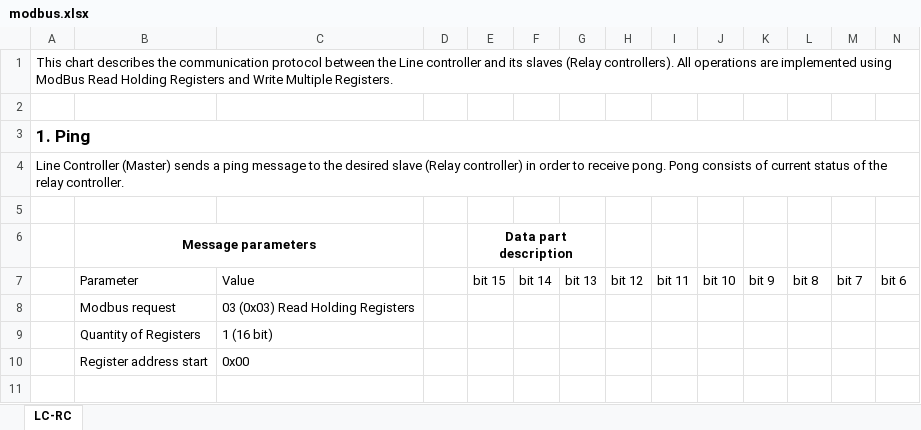
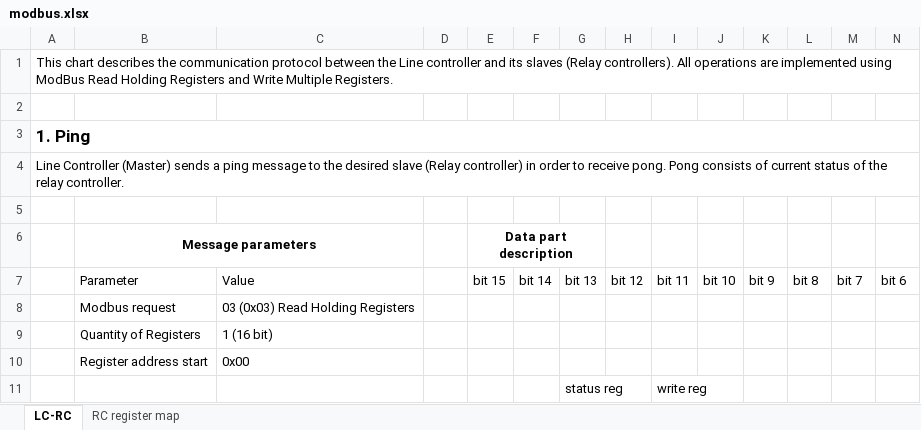
Before and after one commit to bremenpl/bateria_cenralna, an Excel workbook: docs/communication/modbus.xlsx, sheet LC-RC, drawn as a sheet; only a part is shown; values as stored, in another font and other column widths than the file's, no borders; table styles not drawn; rows hold the shown columns only; the diff names each change by its address in the sheet, - before the commit and + after, or states it on an @@ line.

```diff
--- a/docs/communication/modbus.xlsx (sheet LC-RC)
+++ b/docs/communication/modbus.xlsx (sheet LC-RC)
+sheet tab: RC register map
+row 11:  |  |  |  |  |  | status reg |  | write reg
```
